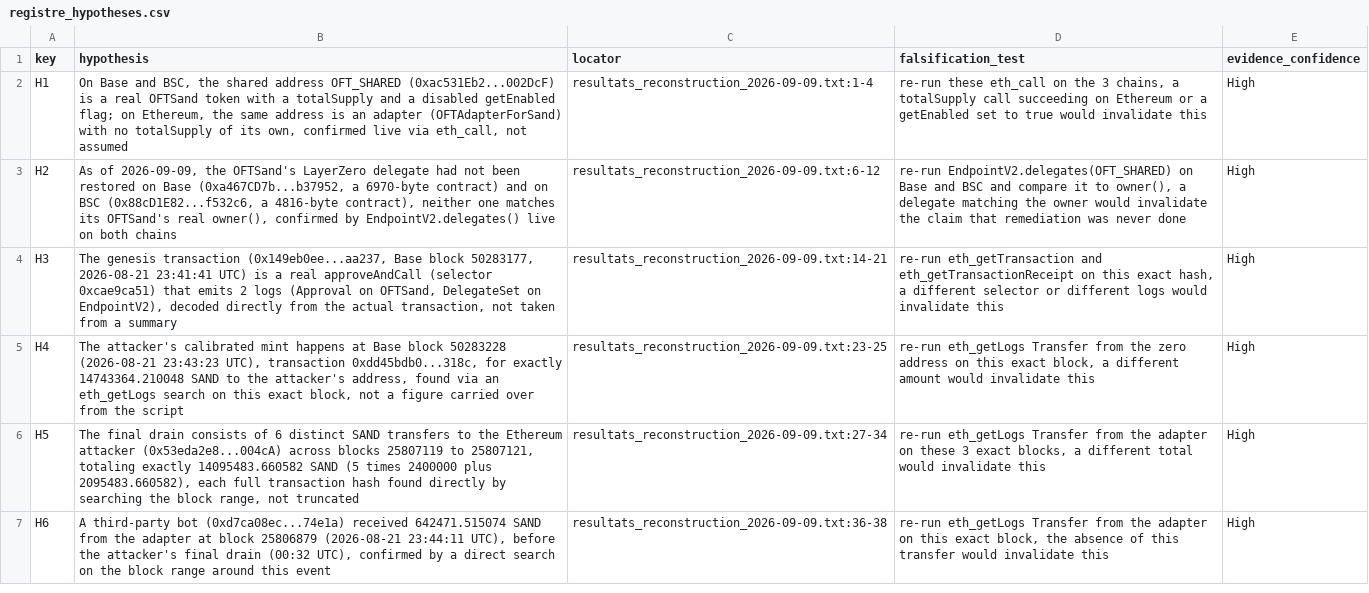
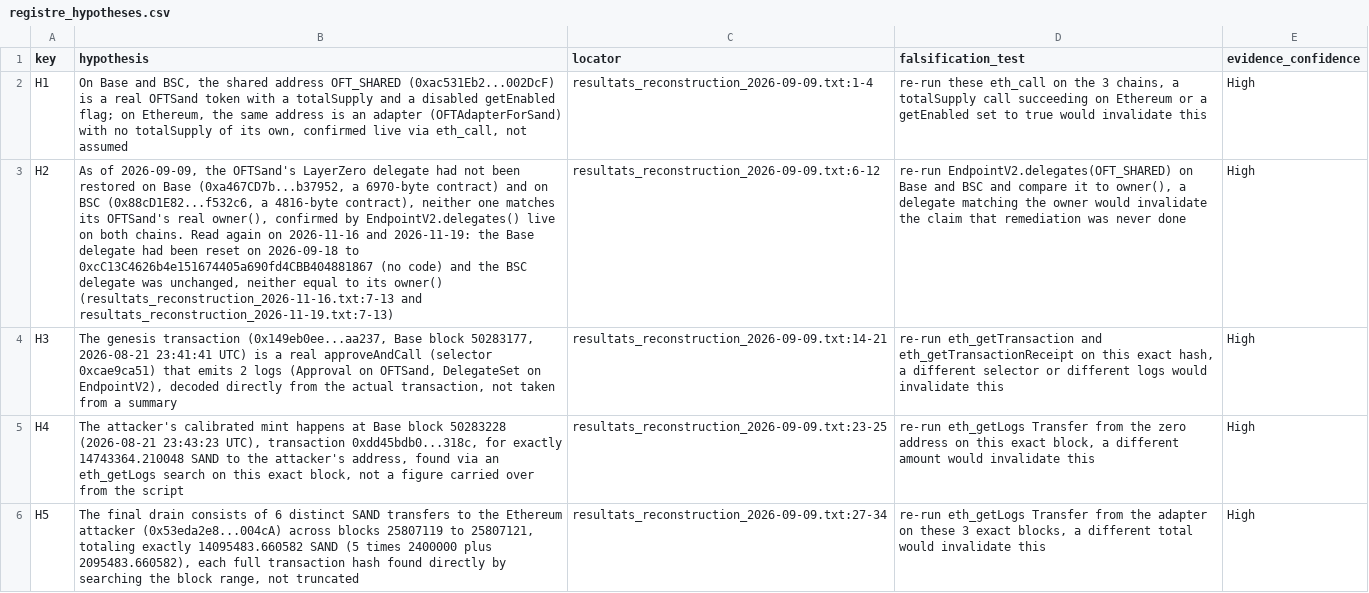
Before and after one commit to RealSpap/onchain-postmortems, a CSV file: incidents/sandbox-oft-delegate-hijack/registre_hypotheses.csv, drawn as a sheet; only a part is shown; the shorter side is filled out with more unchanged rows; the diff covers the shown part only; the diff names each change by its address in the sheet, - before the commit and + after, or states it on an @@ line.

Commit message:
Correct the Enjin price point, the Sandbox delegate state and the latest-month mark
Enjin: the opening paragraph gave $175,442 for the ENJ that reached the
attacker without saying that the loss counted in the Index is the first
transaction's $140,799. It now gives both and says which one is counted.
The price was described as the price at the block time; it is the point
DefiLlama returns for the time of the first transaction, dated 591 seconds
after it. The README, the Index note and the data files say so. The Index
note's closing sentence is replaced by what was read: none of the 47
holders had approved the attacker's contract through isApprovedForAll, and
DefiLlama's listing describes the cause without a source. The entry's
script passes every check when run again on 2026-11-18; its output is kept
in the entry's preuves folder. The registry row for the price no longer
says that the transactions ran over 11 minutes: they ran over about three
hours. No figure changes.

Sandbox: the README had no reading of the delegate state after 2026-09-09.
The script was run again on 2026-11-16 and 2026-11-18 and the README has a
section with the result, including the reset of the Base delegate on
2026-09-18. The supply decimals printed before were floating-point
artefacts: the script now prints integers and the README is corrected,
with the exact supply of 2026-09-09 read from archive nodes. The registry
rows for the delegate and the balance carry the new readings, with the
line numbers of the two new result files. Step 8 of the script printed a
fixed sentence saying the balance matched the bounty offer; it now
compares and lists the two later transactions of the consolidation wallet.
The runs are in resultats_reconstruction_2026-11-16.txt and
resultats_reconstruction_2026-11-18.txt.

The month heading marked "(current month)" in the Index is the latest month
with an incident, not the calendar month. The mark reads "(latest month)"
in the Index, add_new_entry.py and check_readme_consistency.py, which now
also refuses the old wording in the Index text and has a test for each
fault.

Corrections page and changelog: three dated lines.

Sandbox read at 19:05Z and Enjin read at 19:06Z on 19 November 2026 (Ethereum mainnet, chain ID 1; Base, chain ID 8453; BSC, chain ID 56).

```diff
--- a/incidents/sandbox-oft-delegate-hijack/registre_hypotheses.csv
+++ b/incidents/sandbox-oft-delegate-hijack/registre_hypotheses.csv
-B3 (hypothesis): …on both chains
+B3 (hypothesis): …on both chains. Read again on 2026-11-16 and 2026-11-19: the Base delegate had been reset on 2026-09-18 to 0xcC13C4626b4e151674405a690fd4CBB404881867 (no code) and the BSC delegate was unchanged, neither equal to its owner() (resultats_reconstruction_2026-11-16.txt:7-13 and resultats_reconstruction_2026-11-19.txt:7-13)
```
Also changed, not shown: 1 edited cell elsewhere in this file, data/incidents.csv, incidents/enjin-legacy-erc1155-adapter-melt/registre_hypotheses.csv, 14 other files.
